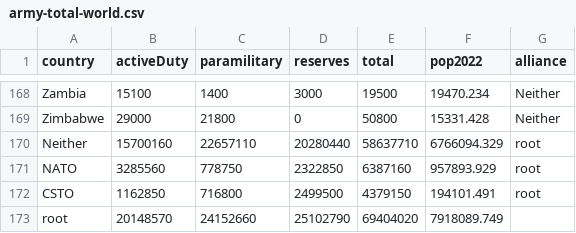
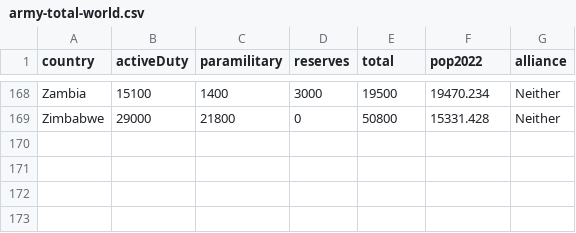
Before and after one commit to Jngg0093/DataVis2, a CSV file: Data Visualisation 2/Data/army-total-world.csv, drawn as a sheet; only a part is shown, gaps mark what is left out; the diff names each change by its address in the sheet, - before the commit and + after, or states it on an @@ line.

Commit message:
Update army-total-world.csv

```diff
--- a/Data Visualisation 2/Data/army-total-world.csv
+++ b/Data Visualisation 2/Data/army-total-world.csv
-row 170: Neither | 15700160 | 22657110 | 20280440 | 58637710 | 6766094.329 | root
-row 171: NATO | 3285560 | 778750 | 2322850 | 6387160 | 957893.929 | root
-row 172: CSTO | 1162850 | 716800 | 2499500 | 4379150 | 194101.491 | root
-row 173: root | 20148570 | 24152660 | 25102790 | 69404020 | 7918089.749
```
